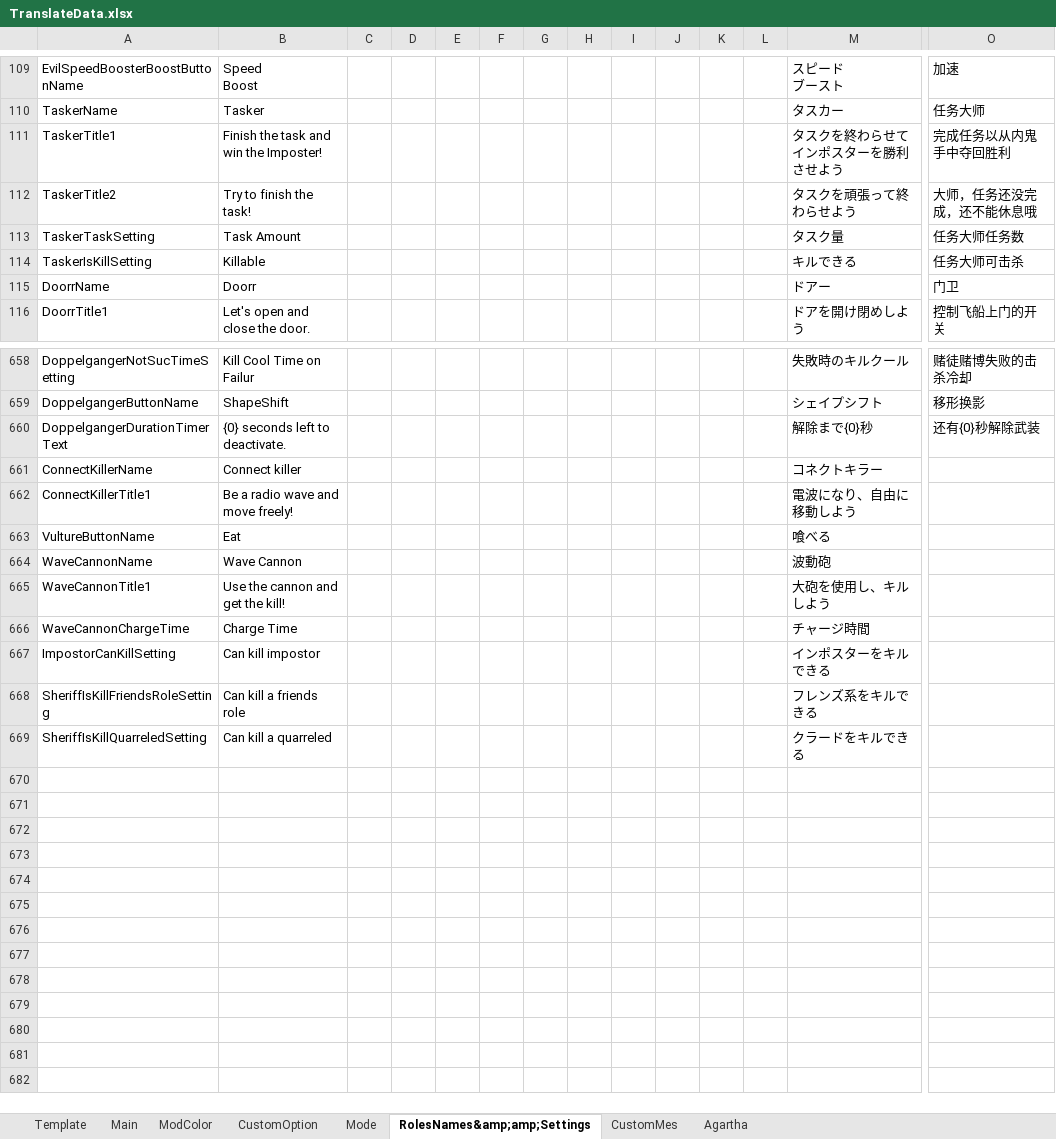
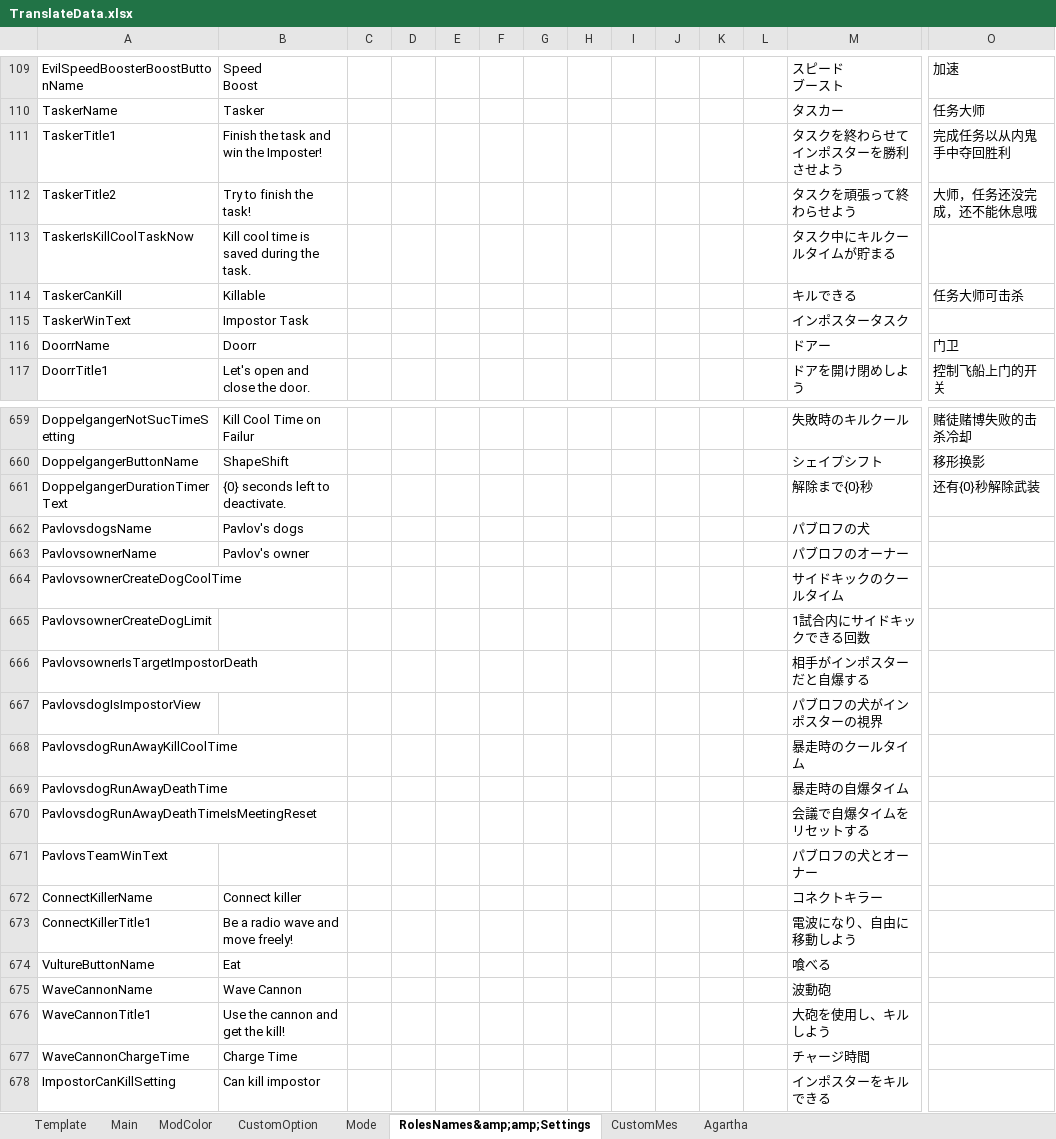
Before and after one commit to SuperNewRoles/SuperNewRoles, an Excel workbook: TranslateData.xlsx, sheet RolesNames&amp;amp;Settings, drawn as a sheet; only a part is shown, gaps mark what is left out; the shorter side is filled out with more unchanged rows; values as stored, in another font and other column widths than the file's, no borders; removed rows and columns are numbered as before the commit, all else as after; rows hold the shown columns only; the diff names each change by its address in the sheet, - before the commit and + after, or states it on an @@ line.

Commit message:
現状最新devlop(https://github.com/ykundesu/SuperNewRoles/commit/bf3a754721f7bdf9066d1ffb92083ff7bf5a9d63)とLvUP消去の翻訳

```diff
--- a/TranslateData.xlsx (sheet RolesNames&amp;amp;Settings)
+++ b/TranslateData.xlsx (sheet RolesNames&amp;amp;Settings)
-row 113: TaskerTaskSetting | Task Amount |  |  |  |  |  |  |  |  |  |  | タスク量 | 任务大师任务数
+row 113: TaskerIsKillCoolTaskNow | Kill cool time is saved during the task. |  |  |  |  |  |  |  |  |  |  | タスク中にキルクールタイムが貯まる
-A114: TaskerIsKillSetting
+A114: TaskerCanKill
+row 115: TaskerWinText | Impostor Task |  |  |  |  |  |  |  |  |  |  | インポスタータスク
+row 662: PavlovsdogsName | Pavlov's dogs |  |  |  |  |  |  |  |  |  |  | パブロフの犬
+row 663: PavlovsownerName | Pavlov's owner |  |  |  |  |  |  |  |  |  |  | パブロフのオーナー
+row 664: PavlovsownerCreateDogCoolTime |  |  |  |  |  |  |  |  |  |  |  | サイドキックのクールタイム
+row 665: PavlovsownerCreateDogLimit |  |  |  |  |  |  |  |  |  |  |  | 1試合内にサイドキックできる回数
+row 666: PavlovsownerIsTargetImpostorDeath |  |  |  |  |  |  |  |  |  |  |  | 相手がインポスターだと自爆する
+row 667: PavlovsdogIsImpostorView |  |  |  |  |  |  |  |  |  |  |  | パブロフの犬がインポスターの視界
+row 668: PavlovsdogRunAwayKillCoolTime |  |  |  |  |  |  |  |  |  |  |  | 暴走時のクールタイム
+row 669: PavlovsdogRunAwayDeathTime |  |  |  |  |  |  |  |  |  |  |  | 暴走時の自爆タイム
+row 670: PavlovsdogRunAwayDeathTimeIsMeetingReset |  |  |  |  |  |  |  |  |  |  |  | 会議で自爆タイムをリセットする
+row 671: PavlovsTeamWinText |  |  |  |  |  |  |  |  |  |  |  | パブロフの犬とオーナー
```
Also changed, not shown: sheet CustomOption, sheet Mode, sheet Main, 1 other file.
